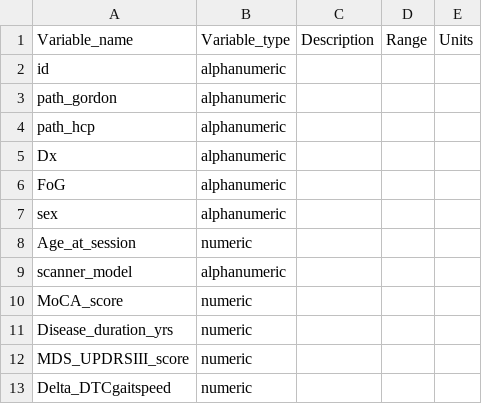
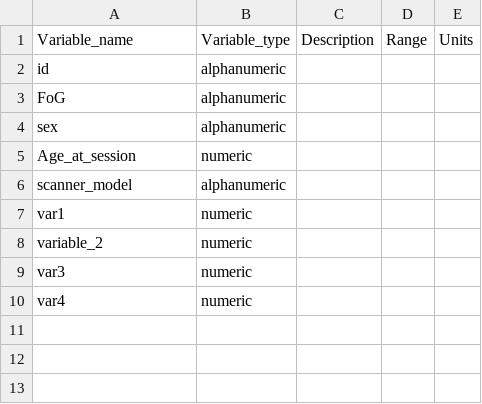
Before and after one commit to omiranda/polyneuro_risk_score, a CSV file: docs/example3/Dictionary_for_demographics_Table.csv, drawn as a sheet.

Commit message:
updating example data

```diff
--- a/docs/example3/Dictionary_for_demographics_Table.csv
+++ b/docs/example3/Dictionary_for_demographics_Table.csv
@@ -2,5 +2,2 @@ Variable_name,Variable_type,Description,Range,Units
 id,alphanumeric,,,
-path_gordon,alphanumeric,,,
-path_hcp,alphanumeric,,,
-Dx,alphanumeric,,,
 FoG,alphanumeric,,,
@@ -9,5 +6,5 @@ Age_at_session,numeric,,,
 scanner_model,alphanumeric,,,
-MoCA_score,numeric,,,
-Disease_duration_yrs,numeric,,,
-MDS_UPDRSIII_score,numeric,,,
-Delta_DTCgaitspeed,numeric,,,
+var1,numeric,,,
+variable_2,numeric,,,
+var3,numeric,,,
+var4,numeric,,,
```
Also changed, not shown: 2 other files.
